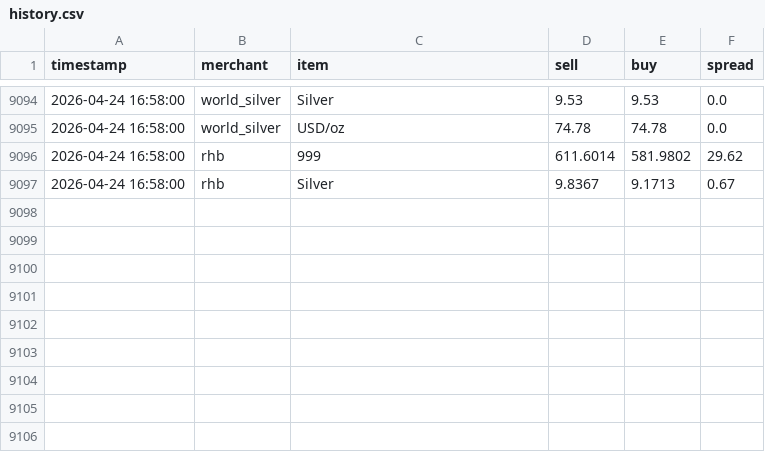
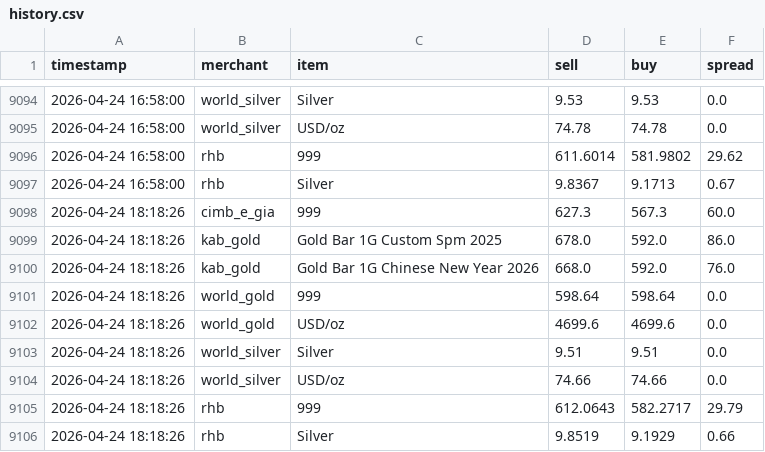
Before and after one commit to HKindaichi/pg-gold-price-api, a CSV file: output/history.csv, drawn as a sheet; only a part is shown, gaps mark what is left out.

```diff
--- a/output/history.csv
+++ b/output/history.csv
@@ -9097 +9097,10 @@ timestamp,merchant,item,sell,buy,spread
 2026-04-24 16:58:00,rhb,Silver,9.8367,9.1713,0.67
+2026-04-24 18:18:26,cimb_e_gia,999,627.3,567.3,60.0
+2026-04-24 18:18:26,kab_gold,Gold Bar 1G Custom Spm 2025,678.0,592.0,86.0
+2026-04-24 18:18:26,kab_gold,Gold Bar 1G Chinese New Year 2026,668.0,592.0,76.0
+2026-04-24 18:18:26,world_gold,999,598.64,598.64,0.0
+2026-04-24 18:18:26,world_gold,USD/oz,4699.6,4699.6,0.0
+2026-04-24 18:18:26,world_silver,Silver,9.51,9.51,0.0
+2026-04-24 18:18:26,world_silver,USD/oz,74.66,74.66,0.0
+2026-04-24 18:18:26,rhb,999,612.0643,582.2717,29.79
+2026-04-24 18:18:26,rhb,Silver,9.8519,9.1929,0.66
```
Also changed, not shown: 1 other file.
